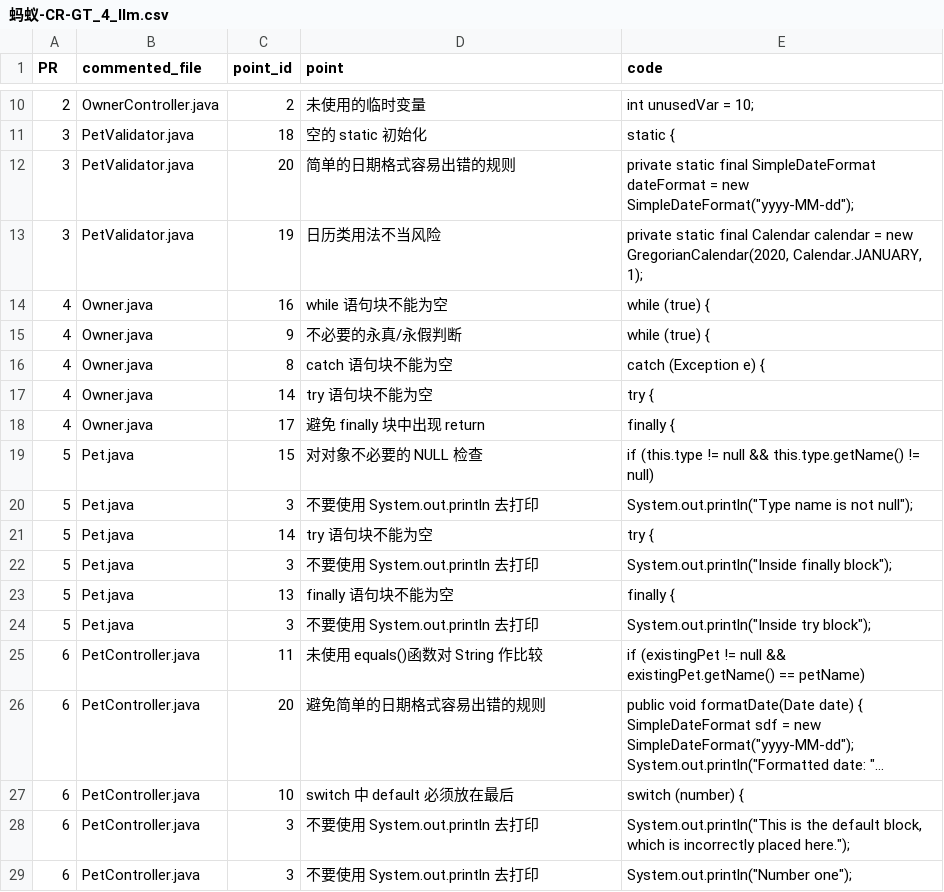
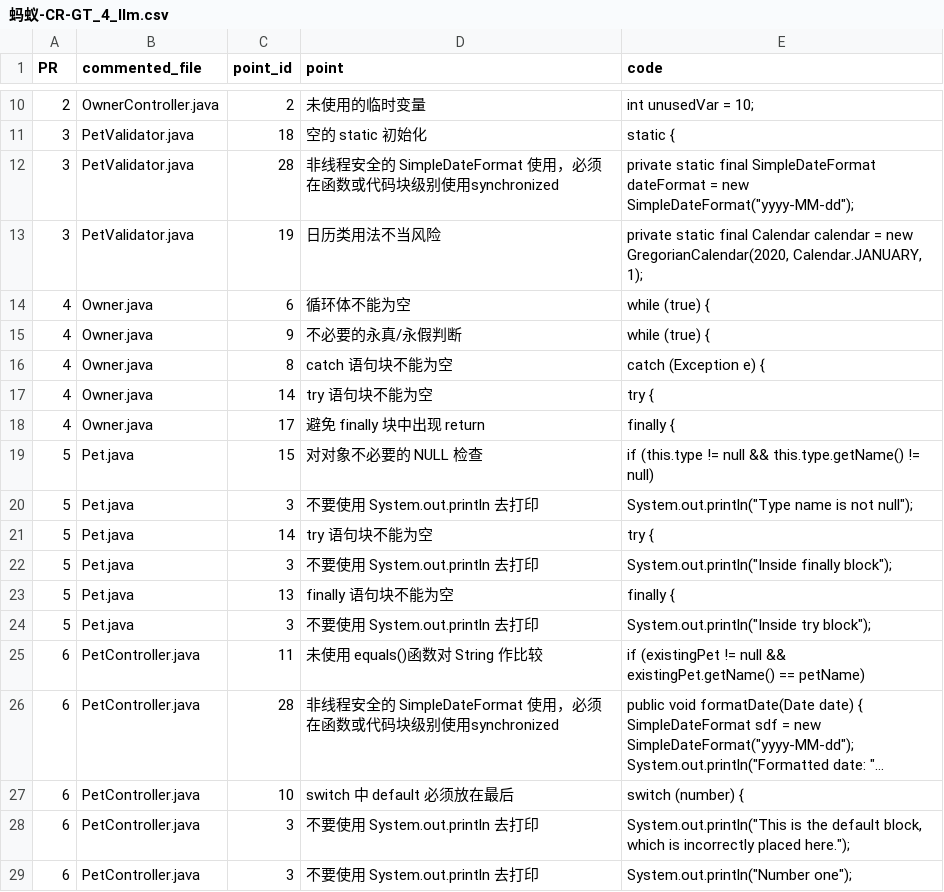
Before and after one commit to better629/MetaGPT, a CSV file: 蚂蚁-CR-GT_4_llm.csv, drawn as a sheet; only a part is shown, gaps mark what is left out; long unchanged cells end in …; the diff names each change by its address in the sheet, - before the commit and + after, or states it on an @@ line.

```diff
--- a/蚂蚁-CR-GT_4_llm.csv
+++ b/蚂蚁-CR-GT_4_llm.csv
-C12 (point_id): 20
+C12 (point_id): 28
-D12 (point): 简单的日期格式容易出错的规则
+D12 (point): 非线程安全的 SimpleDateFormat 使用，必须在函数或代码块级别使用synchronized
-C14 (point_id): 16
+C14 (point_id): 6
-D14 (point): while 语句块不能为空
+D14 (point): 循环体不能为空
-C26 (point_id): 20
+C26 (point_id): 28
-D26 (point): 避免简单的日期格式容易出错的规则
+D26 (point): 非线程安全的 SimpleDateFormat 使用，必须在函数或代码块级别使用synchronized
```
Also changed, not shown: 2 other files.
